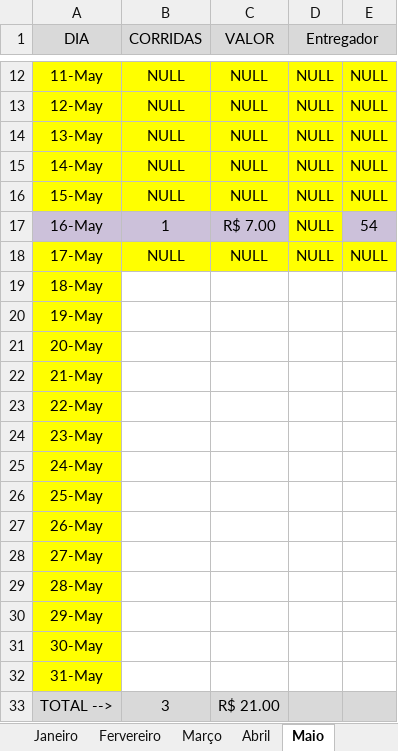
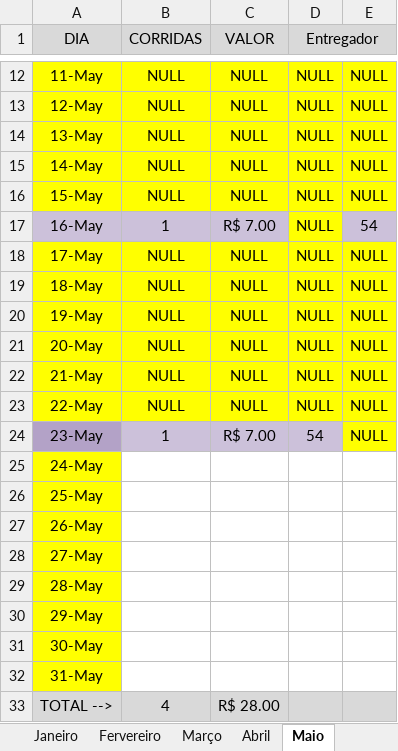
Before and after one commit to DanielGermanosilva/CORRIDAS, an Excel workbook: Arquivados/ARQUIVO ISADORA.xlsx, sheet Maio, drawn as a sheet; only a part is shown, gaps mark what is left out; values as stored, in another font and other column widths than the file's, no borders; the diff names each change by its address in the sheet, - before the commit and + after, or states it on an @@ line.

Commit message:
Update ARQUIVO ISADORA.xlsx

```diff
--- a/Arquivados/ARQUIVO ISADORA.xlsx (sheet Maio)
+++ b/Arquivados/ARQUIVO ISADORA.xlsx (sheet Maio)
-B19:B23 (CORRIDAS): (empty)
+B19:B23 (CORRIDAS): NULL
-B19:E23 fill: none
+B19:E23 fill: #FFFF00
-C19:C23 (VALOR): (empty)
+C19:C23 (VALOR): NULL
-D19:D23 (Entregador): (empty)
+D19:D23 (Entregador): NULL
-E19:E24: (empty)
+E19:E24: NULL
-A24 fill: #FFFF00
+A24 fill: #B3A2C7
-B24 (CORRIDAS): (empty)
+B24 (CORRIDAS): 1
-B24:D24 fill: none
+B24:D24 fill: #CCC1DA
-C24 (VALOR): (empty)
+C24 (VALOR): R$ 7.00
-D24 (Entregador): (empty)
+D24 (Entregador): 54
-E24 fill: none
+E24 fill: #FFFF00
-B33 (CORRIDAS): 3
+B33 (CORRIDAS): 4
-C33 (VALOR): R$ 21.00
+C33 (VALOR): R$ 28.00
```
